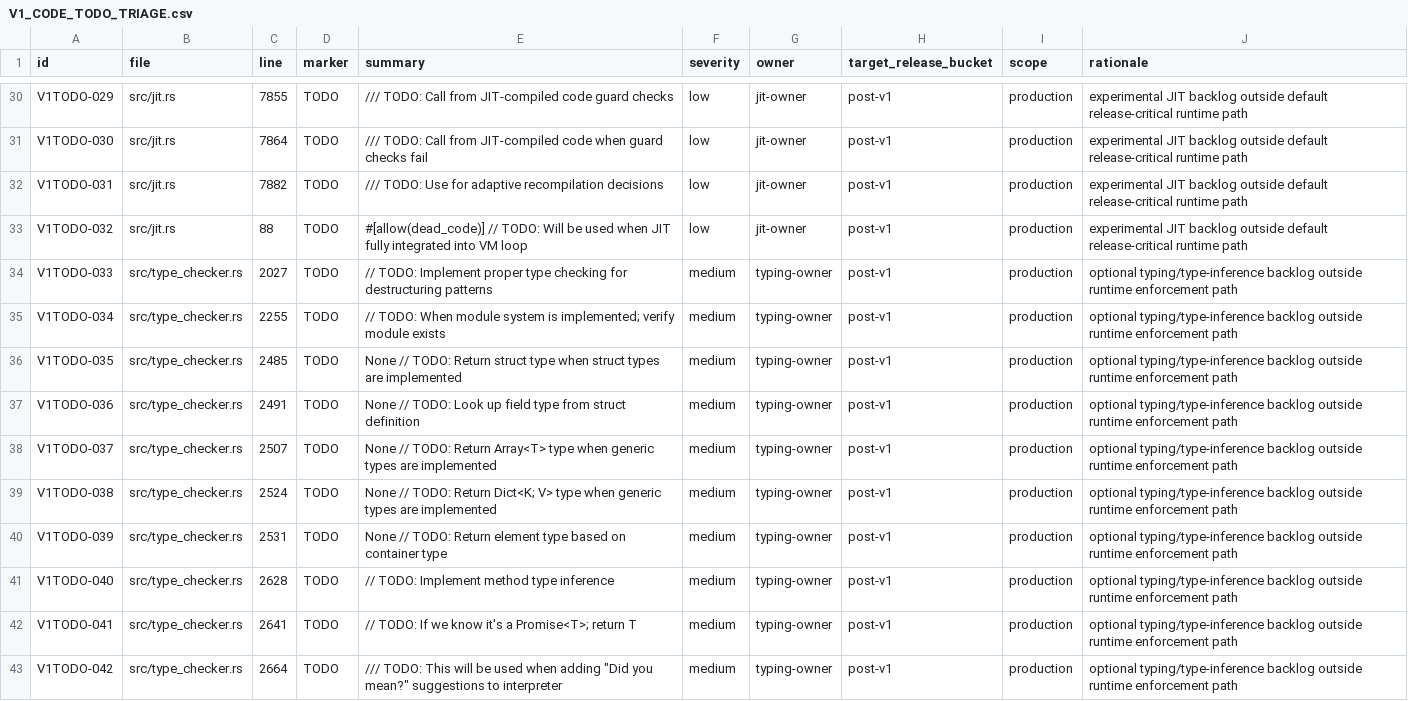
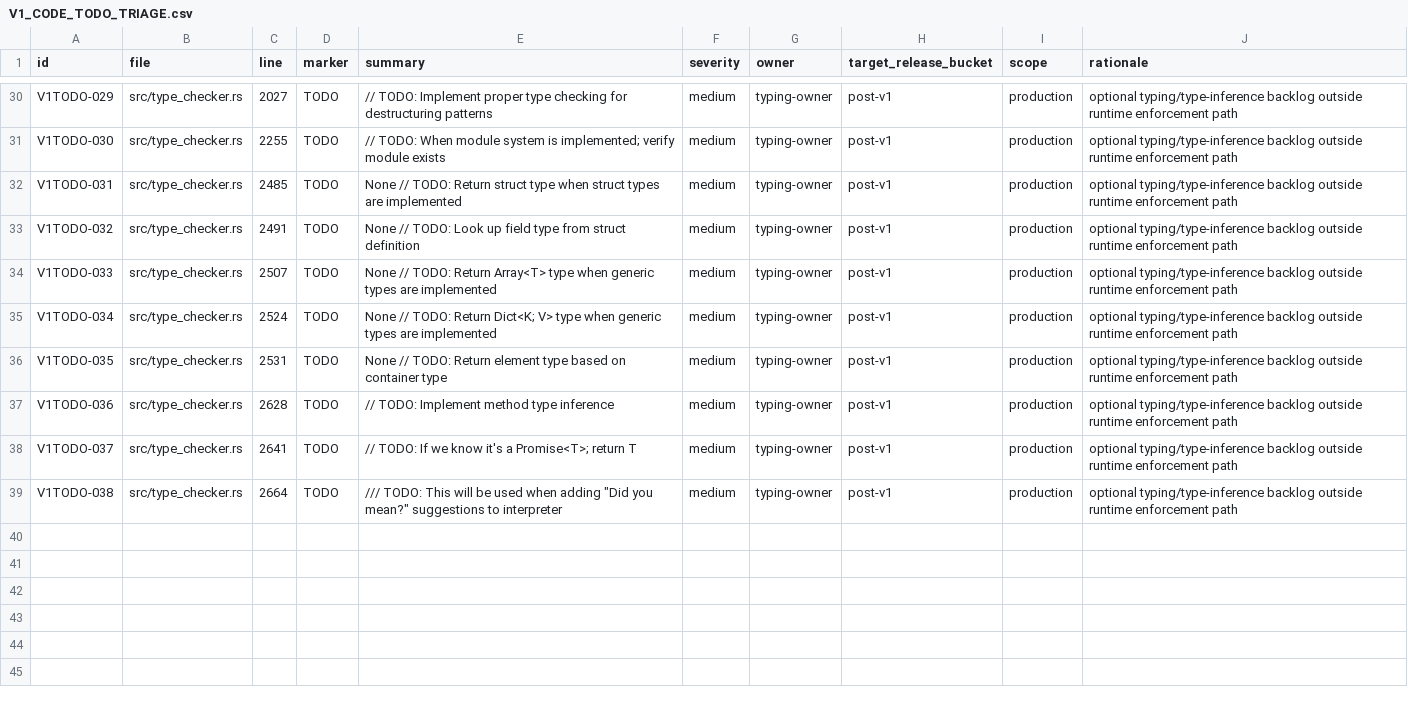
Before and after one commit to rufflang/ruff, a CSV file: docs/generated/V1_CODE_TODO_TRIAGE.csv, drawn as a sheet; only a part is shown, gaps mark what is left out; the diff covers the shown part only; the diff names each change by its address in the sheet, - before the commit and + after, or states it on an @@ line.

Commit message:
prev1(V1TRUN-002): close iterator runtime TODO follow-through

```diff
--- a/docs/generated/V1_CODE_TODO_TRIAGE.csv
+++ b/docs/generated/V1_CODE_TODO_TRIAGE.csv
-B30:B33 (file): src/jit.rs
+B30:B33 (file): src/type_checker.rs
-C30 (line): 7855
+C30 (line): 2027
-E30 (summary): /// TODO: Call from JIT-compiled code guard checks
+E30 (summary): // TODO: Implement proper type checking for destructuring patterns
-F30:F33 (severity): low
+F30:F33 (severity): medium
-G30:G33 (owner): jit-owner
+G30:G33 (owner): typing-owner
-J30:J33 (rationale): experimental JIT backlog outside default release-critical runtime path
+J30:J33 (rationale): optional typing/type-inference backlog outside runtime enforcement path
-C31 (line): 7864
+C31 (line): 2255
-E31 (summary): /// TODO: Call from JIT-compiled code when guard checks fail
+E31 (summary): // TODO: When module system is implemented; verify module exists
-C32 (line): 7882
+C32 (line): 2485
-E32 (summary): /// TODO: Use for adaptive recompilation decisions
+E32 (summary): None // TODO: Return struct type when struct types are implemented
-C33 (line): 88
+C33 (line): 2491
-E33 (summary): #[allow(dead_code)] // TODO: Will be used when JIT fully integrated into VM loop
+E33 (summary): None // TODO: Look up field type from struct definition
-C34 (line): 2027
+C34 (line): 2507
-E34 (summary): // TODO: Implement proper type checking for destructuring patterns
+E34 (summary): None // TODO: Return Array<T> type when generic types are implemented
-C35 (line): 2255
+C35 (line): 2524
-E35 (summary): // TODO: When module system is implemented; verify module exists
+E35 (summary): None // TODO: Return Dict<K; V> type when generic types are implemented
-C36 (line): 2485
+C36 (line): 2531
-E36 (summary): …TODO: Return struct type when struct types are implemented
+E36 (summary): …TODO: Return element type based on container type
-C37 (line): 2491
+C37 (line): 2628
-E37 (summary): None // TODO: Look up field type from struct definition
+E37 (summary): // TODO: Implement method type inference
-C38 (line): 2507
+C38 (line): 2641
-E38 (summary): None // TODO: Return Array<T> type when generic types are implemented
+E38 (summary): // TODO: If we know it's a Promise<T>; return T
-C39 (line): 2524
+C39 (line): 2664
-E39 (summary): None // TODO: Return Dict<K; V> type when generic types are implemented
+E39 (summary): /// TODO: This will be used when adding "Did you mean?" suggestions to interpreter
-row 40: V1TODO-039 | src/type_checker.rs | 2531 | TODO | None // TODO: Return element type based on container type | medium | typing-owner | post-v1 | production | optional typing/type-inference backlog outside runtime enforcement path
-row 41: V1TODO-040 | src/type_checker.rs | 2628 | TODO | // TODO: Implement method type inference | medium | typing-owner | post-v1 | production | optional typing/type-inference backlog outside runtime enforcement path
-row 42: V1TODO-041 | src/type_checker.rs | 2641 | TODO | // TODO: If we know it's a Promise<T>; return T | medium | typing-owner | post-v1 | production | optional typing/type-inference backlog outside runtime enforcement path
-row 43: V1TODO-042 | src/type_checker.rs | 2664 | TODO | /// TODO: This will be used when adding "Did you mean?" suggestions to interpreter | medium | typing-owner | post-v1 | production | optional typing/type-inference backlog outside runtime enforcement path
```
Also changed, not shown: 42 edited cells elsewhere in this file, 7 other files.
